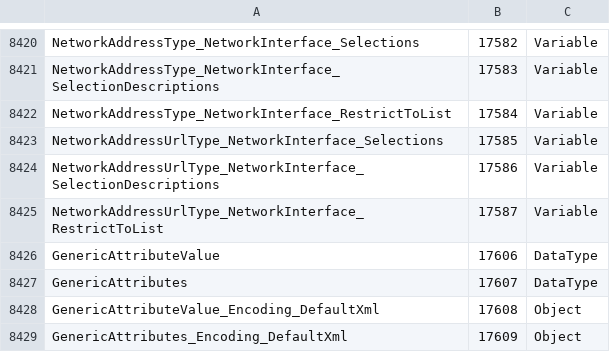
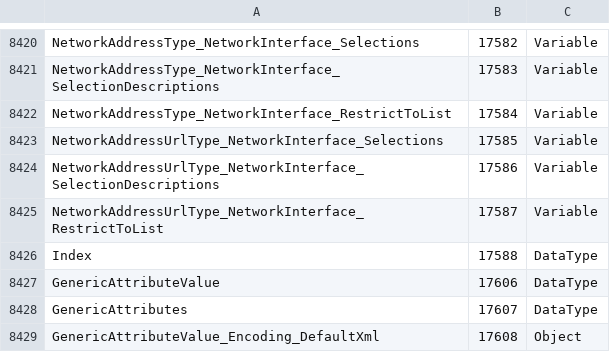
Before and after one commit to OPCFoundation/UA-ModelCompiler, a CSV file: ModelCompiler/Design/StandardTypes.csv, drawn as a sheet; only a part is shown, gaps mark what is left out; the shorter side is filled out with more unchanged rows.

```diff
--- a/ModelCompiler/Design/StandardTypes.csv
+++ b/ModelCompiler/Design/StandardTypes.csv
@@ -8425,2 +8425,3 @@ NetworkAddressUrlType_NetworkInterface_SelectionDescriptions,17586,Variable
 NetworkAddressUrlType_NetworkInterface_RestrictToList,17587,Variable
+Index,17588,DataType
 GenericAttributeValue,17606,DataType
```
Also changed, not shown: 3 other files.
